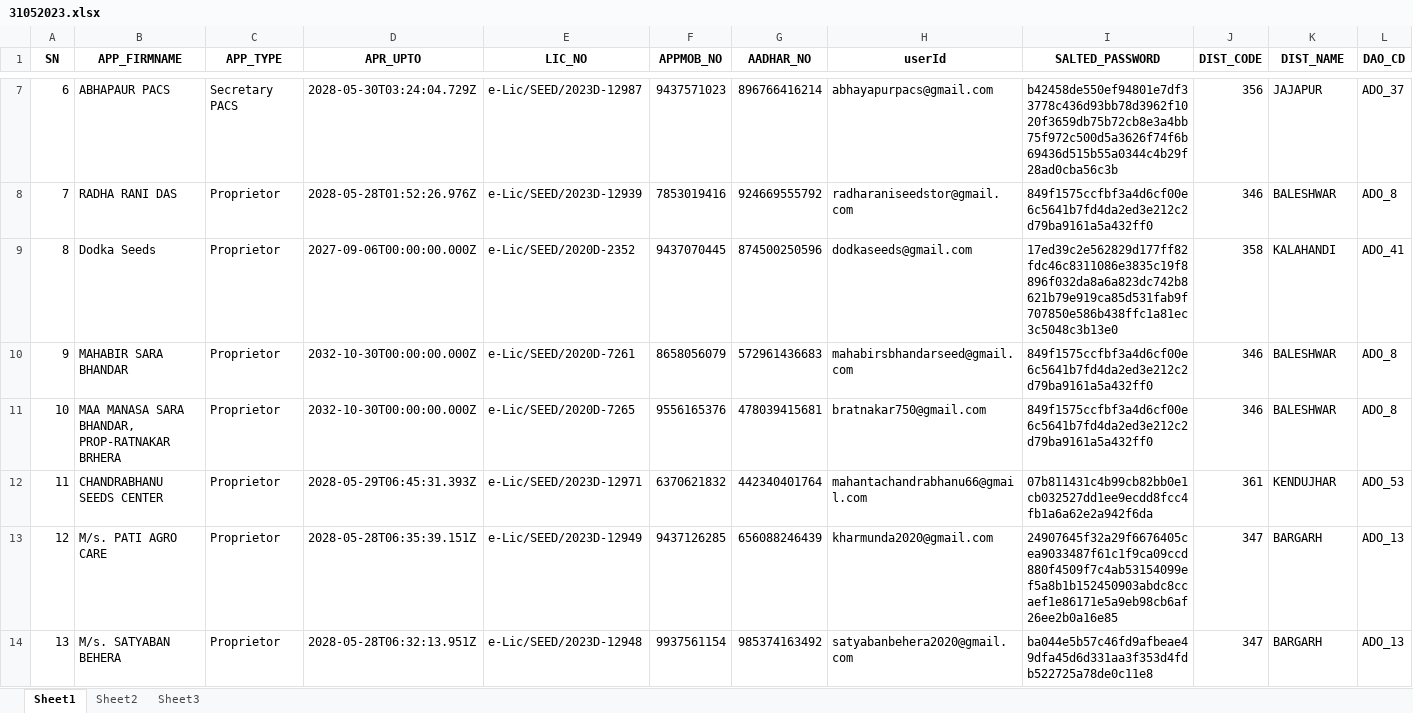
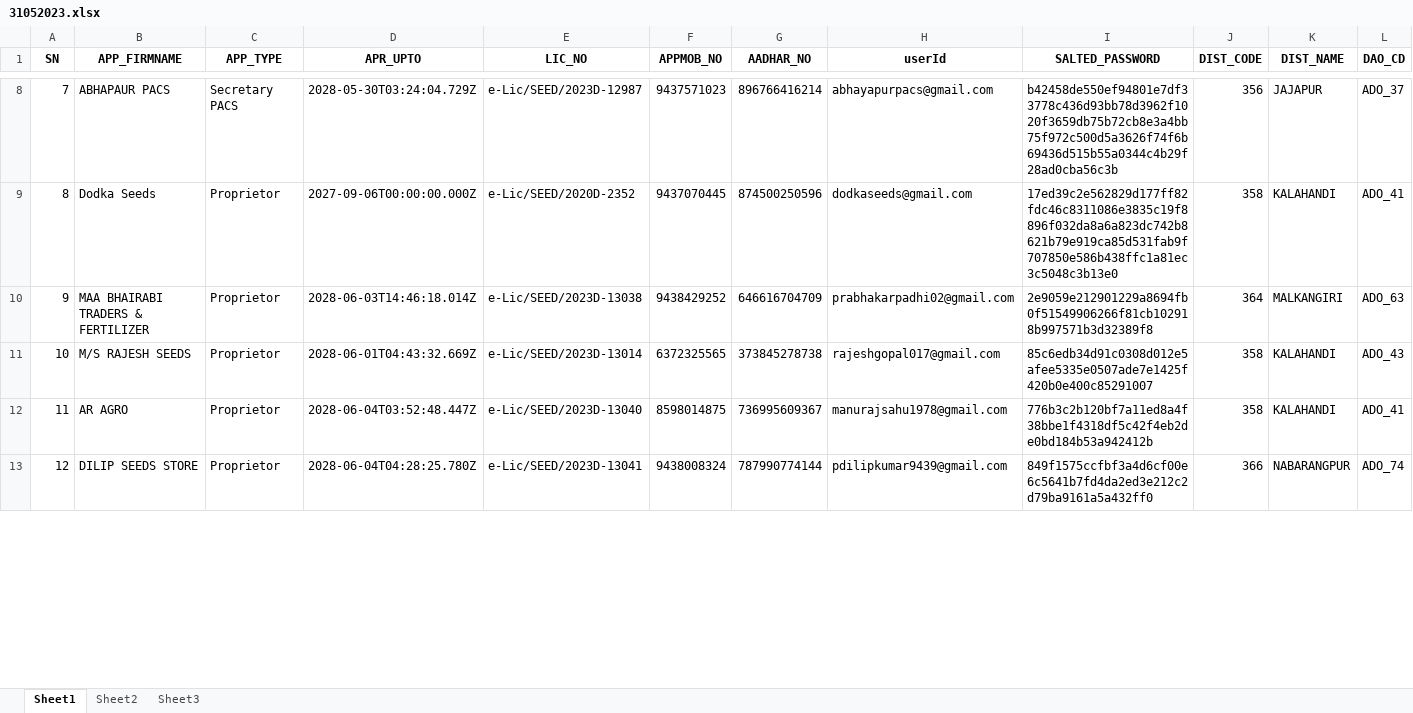
Before and after one commit to NICprojects-sandeep/odishaSeedsPortal, an Excel workbook: elicencingFeth data/31052023.xlsx, sheet Sheet1, drawn as a sheet; only a part is shown, gaps mark what is left out; values as stored, in another font and other column widths than the file's, no borders; removed rows and columns are numbered as before the commit, all else as after; rows hold the shown columns only; the diff covers the shown part only; the diff names each change by its address in the sheet, - before the commit and + after, or states it on an @@ line.

```diff
--- a/elicencingFeth data/31052023.xlsx (sheet Sheet1)
+++ b/elicencingFeth data/31052023.xlsx (sheet Sheet1)
@@ column A (SN) renumbered between rows 3 and 64 @@
-row 8: 7 | RADHA RANI DAS | Proprietor | 2028-05-28T01:52:26.976Z | e-Lic/SEED/2023D-12939 | 7853019416 | 924669555792 | radharaniseedstor@gmail.com | 849f1575ccfbf3a4d6cf00e6c5641b7fd4da2ed3e212c2d79ba9161a5a432ff0 | 346 | BALESHWAR | ADO_8
-row 10: 9 | MAHABIR SARA BHANDAR | Proprietor | 2032-10-30T00:00:00.000Z | e-Lic/SEED/2020D-7261 | 8658056079 | 572961436683 | mahabirsbhandarseed@gmail.com | 849f1575ccfbf3a4d6cf00e6c5641b7fd4da2ed3e212c2d79ba9161a5a432ff0 | 346 | BALESHWAR | ADO_8
-row 11: 10 | MAA MANASA SARA BHANDAR, PROP-RATNAKAR BRHERA | Proprietor | 2032-10-30T00:00:00.000Z | e-Lic/SEED/2020D-7265 | 9556165376 | 478039415681 | bratnakar750@gmail.com | 849f1575ccfbf3a4d6cf00e6c5641b7fd4da2ed3e212c2d79ba9161a5a432ff0 | 346 | BALESHWAR | ADO_8
-row 12: 11 | CHANDRABHANU SEEDS CENTER | Proprietor | 2028-05-29T06:45:31.393Z | e-Lic/SEED/2023D-12971 | 6370621832 | 442340401764 | mahantachandrabhanu66@gmail.com | 07b811431c4b99cb82bb0e1cb032527dd1ee9ecdd8fcc4fb1a6a62e2a942f6da | 361 | KENDUJHAR | ADO_53
-row 13: 12 | M/s. PATI AGRO CARE | Proprietor | 2028-05-28T06:35:39.151Z | e-Lic/SEED/2023D-12949 | 9437126285 | 656088246439 | kharmunda2020@gmail.com | 24907645f32a29f6676405cea9033487f61c1f9ca09ccd880f4509f7c4ab53154099ef5a8b1b152450903abdc8ccaef1e86171e5a9eb98cb6af26ee2b0a16e85 | 347 | BARGARH | ADO_13
-row 14: 13 | M/s. SATYABAN BEHERA | Proprietor | 2028-05-28T06:32:13.951Z | e-Lic/SEED/2023D-12948 | 9937561154 | 985374163492 | satyabanbehera2020@gmail.com | ba044e5b57c46fd9afbeae49dfa45d6d331aa3f353d4fdb522725a78de0c11e8 | 347 | BARGARH | ADO_13
+row 10: 9 | MAA BHAIRABI TRADERS & FERTILIZER | Proprietor | 2028-06-03T14:46:18.014Z | e-Lic/SEED/2023D-13038 | 9438429252 | 646616704709 | prabhakarpadhi02@gmail.com | 2e9059e212901229a8694fb0f51549906266f81cb102918b997571b3d32389f8 | 364 | MALKANGIRI | ADO_63
+row 11: 10 | M/S RAJESH SEEDS | Proprietor | 2028-06-01T04:43:32.669Z | e-Lic/SEED/2023D-13014 | 6372325565 | 373845278738 | rajeshgopal017@gmail.com | 85c6edb34d91c0308d012e5afee5335e0507ade7e1425f420b0e400c85291007 | 358 | KALAHANDI | ADO_43
+row 12: 11 | AR AGRO | Proprietor | 2028-06-04T03:52:48.447Z | e-Lic/SEED/2023D-13040 | 8598014875 | 736995609367 | manurajsahu1978@gmail.com | 776b3c2b120bf7a11ed8a4f38bbe1f4318df5c42f4eb2de0bd184b53a942412b | 358 | KALAHANDI | ADO_41
+row 13: 12 | DILIP SEEDS STORE | Proprietor | 2028-06-04T04:28:25.780Z | e-Lic/SEED/2023D-13041 | 9438008324 | 787990774144 | pdilipkumar9439@gmail.com | 849f1575ccfbf3a4d6cf00e6c5641b7fd4da2ed3e212c2d79ba9161a5a432ff0 | 366 | NABARANGPUR | ADO_74
```
Also changed, not shown: 42 added rows, 30 removed rows and 63 edited cells elsewhere in this sheet, sheet Sheet2, sheet Sheet3, 3 other files.
